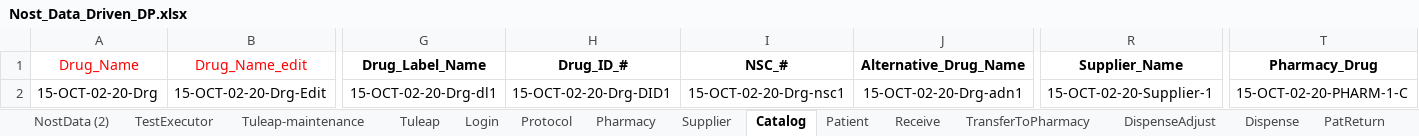
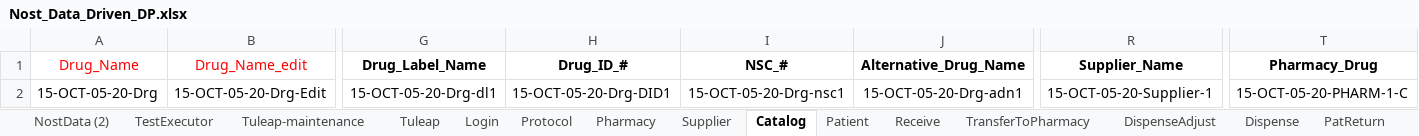
Before and after one commit to rjagadeesan-git/NostAutomation1, an Excel workbook: DataProvider/Nost_Data_Driven_DP.xlsx, sheet Catalog, drawn as a sheet; only a part is shown, gaps mark what is left out; values as stored, in another font and other column widths than the file's, no borders; the diff covers the shown part only; the diff names each change by its address in the sheet, - before the commit and + after, or states it on an @@ line.

```diff
--- a/DataProvider/Nost_Data_Driven_DP.xlsx (sheet Catalog)
+++ b/DataProvider/Nost_Data_Driven_DP.xlsx (sheet Catalog)
-A2 (Drug_Name): 15-OCT-02-20-Drg
+A2 (Drug_Name): 15-OCT-05-20-Drg
-B2 (Drug_Name_edit): 15-OCT-02-20-Drg-Edit
+B2 (Drug_Name_edit): 15-OCT-05-20-Drg-Edit
-G2 (Drug_Label_Name): 15-OCT-02-20-Drg-dl1
+G2 (Drug_Label_Name): 15-OCT-05-20-Drg-dl1
-H2 (Drug_ID_#): 15-OCT-02-20-Drg-DID1
+H2 (Drug_ID_#): 15-OCT-05-20-Drg-DID1
-I2 (NSC_#): 15-OCT-02-20-Drg-nsc1
+I2 (NSC_#): 15-OCT-05-20-Drg-nsc1
-J2 (Alternative_Drug_Name): 15-OCT-02-20-Drg-adn1
+J2 (Alternative_Drug_Name): 15-OCT-05-20-Drg-adn1
-R2 (Supplier_Name): 15-OCT-02-20-Supplier-1
+R2 (Supplier_Name): 15-OCT-05-20-Supplier-1
-T2 (Pharmacy_Drug): 15-OCT-02-20-PHARM-1-C
+T2 (Pharmacy_Drug): 15-OCT-05-20-PHARM-1-C
```
Also changed, not shown: 2 edited cells elsewhere in this sheet, sheet NostData (2), sheet Patient, sheet Protocol, sheet Supplier, sheet TransferToPharmacy, sheet ServicedEntity, 8 more sheets, 20 other files.
